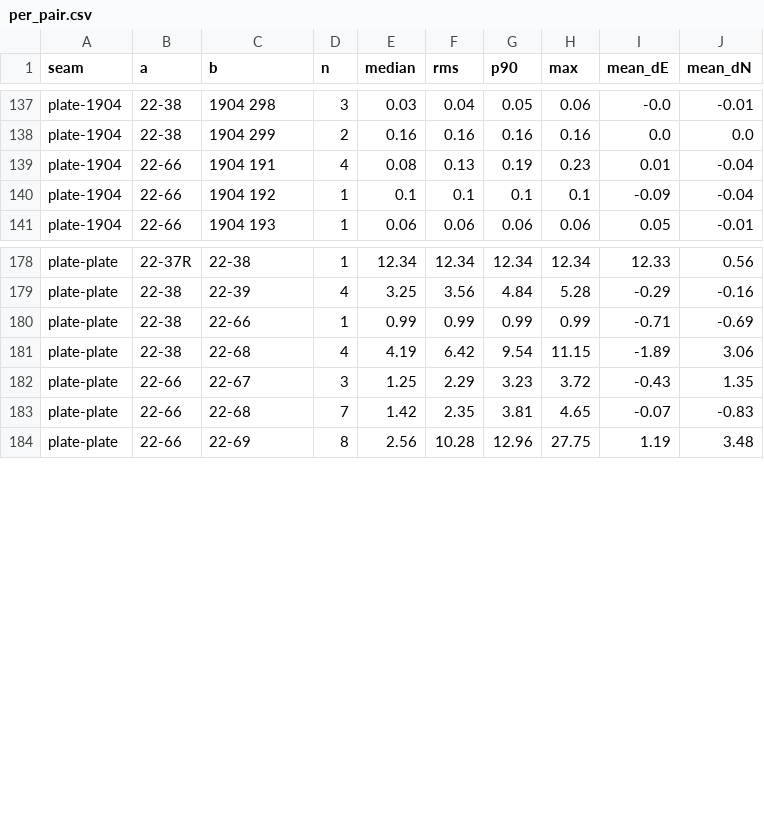
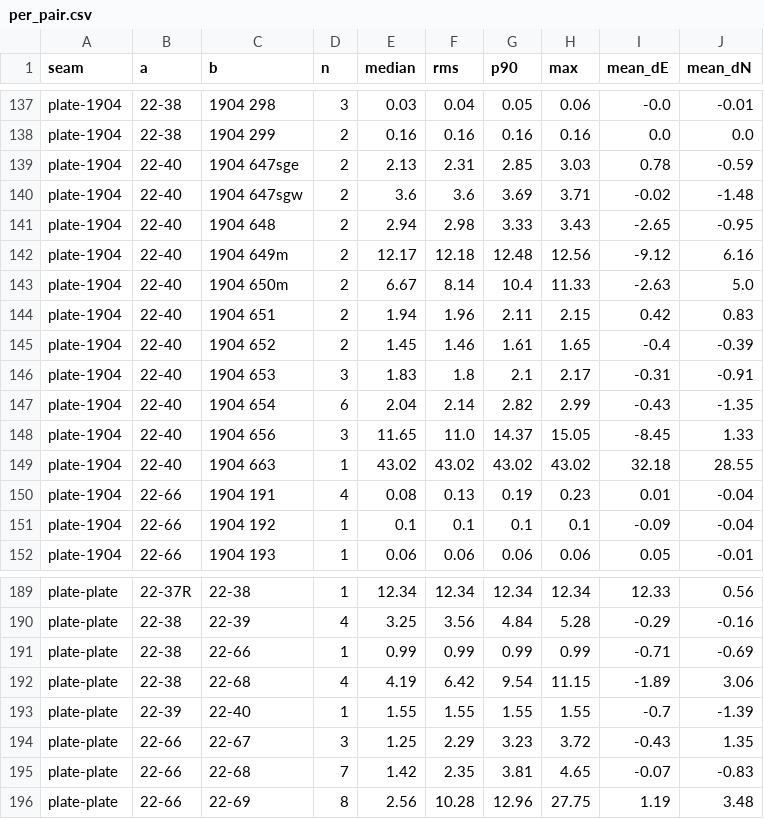
Before and after one commit to peckbe899/cincinnati_rail, a CSV file: data/sanborn/reports/2026-11-09_seams_applied/per_pair.csv, drawn as a sheet; only a part is shown, gaps mark what is left out.

```diff
--- a/data/sanborn/reports/2026-11-09_seams_applied/per_pair.csv
+++ b/data/sanborn/reports/2026-11-09_seams_applied/per_pair.csv
@@ -138,2 +138,13 @@ plate-1904,22-38,1904 298,3,0.03,0.04,0.05,0.06,-0.0,-0.01
 plate-1904,22-38,1904 299,2,0.16,0.16,0.16,0.16,0.0,0.0
+plate-1904,22-40,1904 647sge,2,2.13,2.31,2.85,3.03,0.78,-0.59
+plate-1904,22-40,1904 647sgw,2,3.6,3.6,3.69,3.71,-0.02,-1.48
+plate-1904,22-40,1904 648,2,2.94,2.98,3.33,3.43,-2.65,-0.95
+plate-1904,22-40,1904 649m,2,12.17,12.18,12.48,12.56,-9.12,6.16
+plate-1904,22-40,1904 650m,2,6.67,8.14,10.4,11.33,-2.63,5.0
+plate-1904,22-40,1904 651,2,1.94,1.96,2.11,2.15,0.42,0.83
+plate-1904,22-40,1904 652,2,1.45,1.46,1.61,1.65,-0.4,-0.39
+plate-1904,22-40,1904 653,3,1.83,1.8,2.1,2.17,-0.31,-0.91
+plate-1904,22-40,1904 654,6,2.04,2.14,2.82,2.99,-0.43,-1.35
+plate-1904,22-40,1904 656,3,11.65,11.0,14.37,15.05,-8.45,1.33
+plate-1904,22-40,1904 663,1,43.02,43.02,43.02,43.02,32.18,28.55
 plate-1904,22-66,1904 191,4,0.08,0.13,0.19,0.23,0.01,-0.04
@@ -181,2 +192,3 @@ plate-plate,22-38,22-66,1,0.99,0.99,0.99,0.99,-0.71,-0.69
 plate-plate,22-38,22-68,4,4.19,6.42,9.54,11.15,-1.89,3.06
+plate-plate,22-39,22-40,1,1.55,1.55,1.55,1.55,-0.7,-1.39
 plate-plate,22-66,22-67,3,1.25,2.29,3.23,3.72,-0.43,1.35
```
Also changed, not shown: data/sanborn/reports/2026-11-09_seams_applied/seams.csv, 31 other files.
